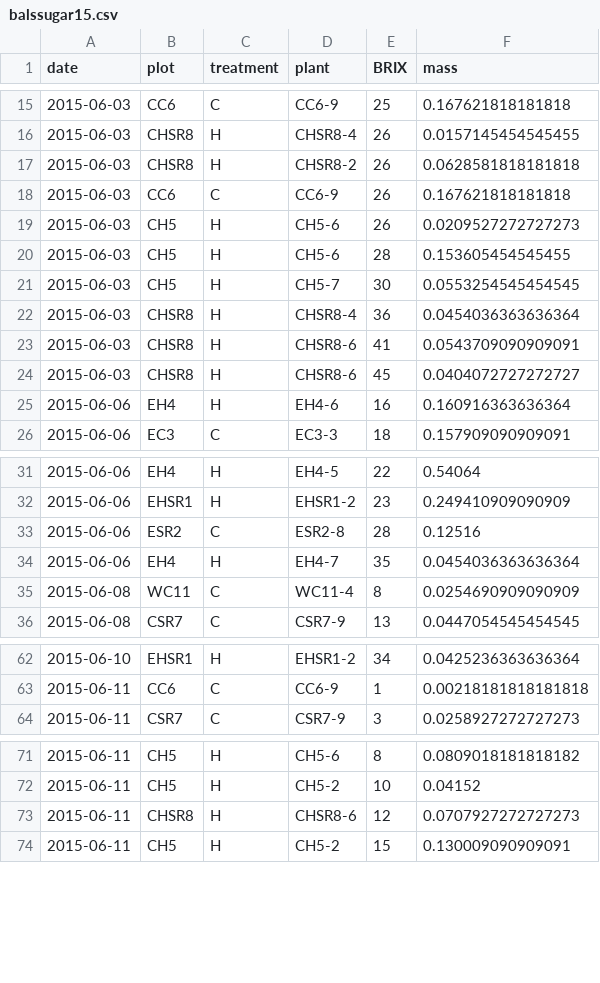
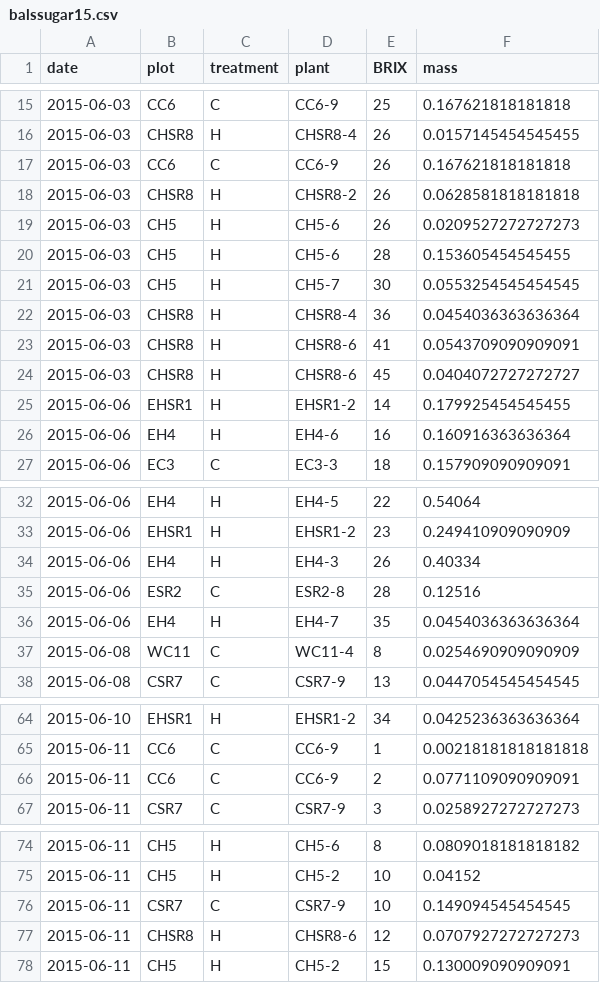
Before and after one commit to EEB590/MAL, a CSV file: nectar analysis/data files/balssugar15.csv, drawn as a sheet; only a part is shown, gaps mark what is left out; the diff covers the shown part only.

```diff
--- a/nectar analysis/data files/balssugar15.csv
+++ b/nectar analysis/data files/balssugar15.csv
@@ -16,4 +16,4 @@
 2015-06-03,"CHSR8","H","CHSR8-4",26,0.0157145454545455
+2015-06-03,"CC6","C","CC6-9",26,0.167621818181818
 2015-06-03,"CHSR8","H","CHSR8-2",26,0.0628581818181818
-2015-06-03,"CC6","C","CC6-9",26,0.167621818181818
 2015-06-03,"CH5","H","CH5-6",26,0.0209527272727273
@@ -24,2 +24,3 @@
 2015-06-03,"CHSR8","H","CHSR8-6",45,0.0404072727272727
+2015-06-06,"EHSR1","H","EHSR1-2",14,0.179925454545455
 2015-06-06,"EH4","H","EH4-6",16,0.160916363636364
@@ -32,2 +33,3 @@
 2015-06-06,"EHSR1","H","EHSR1-2",23,0.249410909090909
+2015-06-06,"EH4","H","EH4-3",26,0.40334
 2015-06-06,"ESR2","C","ESR2-8",28,0.12516
@@ -63,2 +65,3 @@
 2015-06-11,"CC6","C","CC6-9",1,0.00218181818181818
+2015-06-11,"CC6","C","CC6-9",2,0.0771109090909091
 2015-06-11,"CSR7","C","CSR7-9",3,0.0258927272727273
@@ -72,2 +75,3 @@
 2015-06-11,"CH5","H","CH5-2",10,0.04152
+2015-06-11,"CSR7","C","CSR7-9",10,0.149094545454545
 2015-06-11,"CHSR8","H","CHSR8-6",12,0.0707927272727273
```
Also changed, not shown: 1 moved row elsewhere in this file, nectar analysis/data files/balsvol15.csv, 1 other file.
